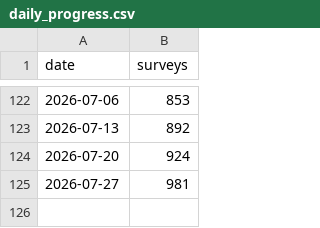
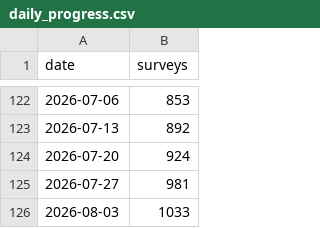
Before and after one commit to We3wei/bsl108-status, a CSV file: daily_progress.csv, drawn as a sheet; only a part is shown, gaps mark what is left out.

```diff
--- a/daily_progress.csv
+++ b/daily_progress.csv
@@ -125 +125,2 @@
 2026-07-27,981
+2026-08-03,1033
```
Also changed, not shown: 1 other file.
